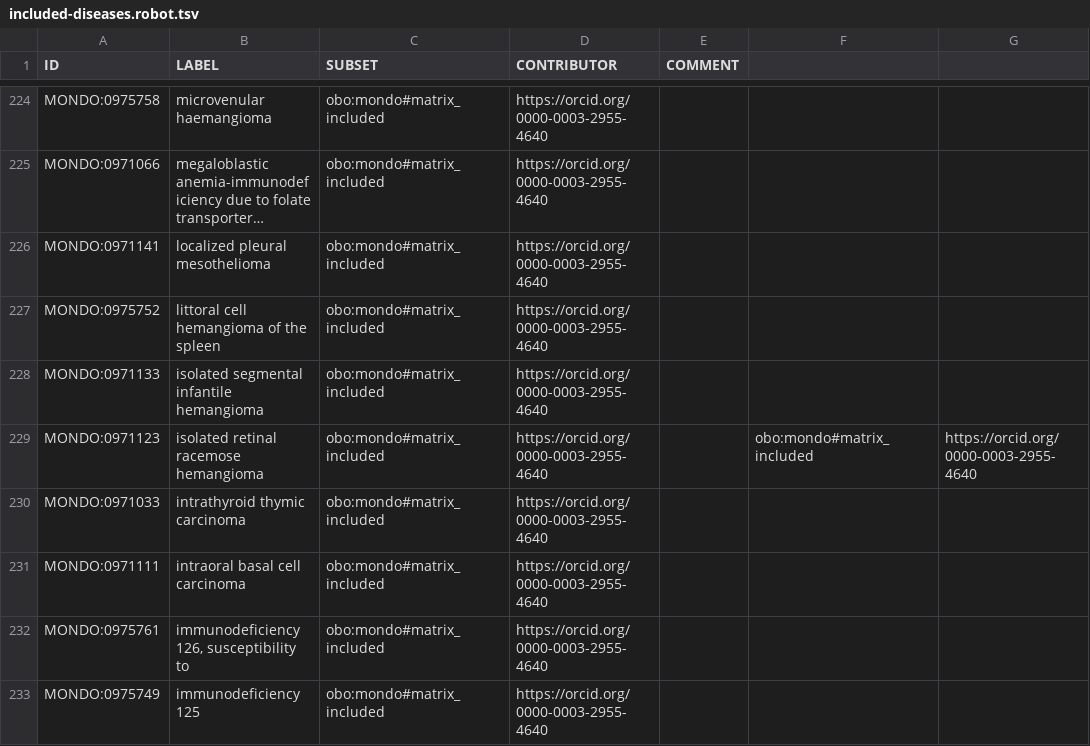
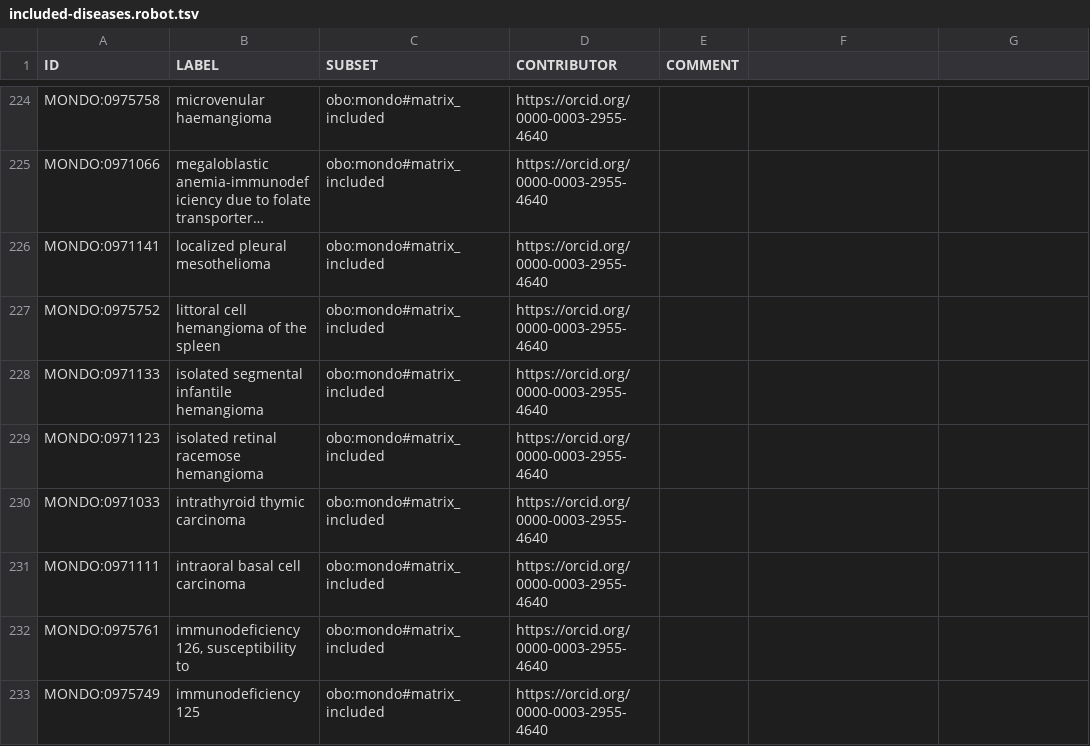
Before and after one commit to everycure-org/matrix-disease-list, a TSV file: src/included-diseases.robot.tsv, drawn as a sheet; only a part is shown, gaps mark what is left out; long unchanged cells end in ….

```diff
--- a/src/included-diseases.robot.tsv
+++ b/src/included-diseases.robot.tsv
@@ -228,3 +228,3 @@ MONDO:0975752	littoral cell hemangioma of the spleen	obo:mondo#matrix_included	h
 MONDO:0971133	isolated segmental infantile hemangioma	obo:mondo#matrix_included	https://orcid.org/0000-0003-2955-4640	
-MONDO:0971123	isolated retinal racemose hemangioma	obo:mondo#matrix_included	https://orcid.org/0000-0003-2955-4640		obo:mondo#matrix_included	https://orcid.org/0000-0003-2955-4640	
+MONDO:0971123	isolated retinal racemose hemangioma	obo:mondo#matrix_included	https://orcid.org/0000-0003-2955-4640	
 MONDO:0971033	intrathyroid thymic carcinoma	obo:mondo#matrix_included	https://orcid.org/0000-0003-2955-4640	
```
Also changed, not shown: src/excluded-diseases.robot.tsv, 1 other file.
